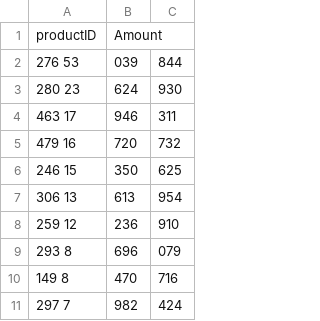
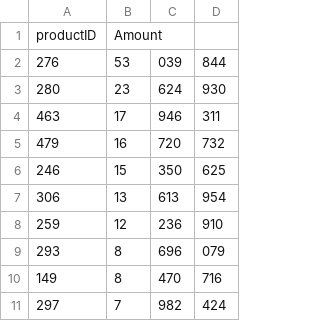
Before and after one commit to paultit/data-analytics-project-92, a CSV file: top_10_profitable.csv, drawn as a sheet; removed rows and columns are numbered as before the commit, all else as after; the diff names each change by its address in the sheet, - before the commit and + after, or states it on an @@ line.

Commit message:
Update top_10_profitable.csv

```diff
--- a/top_10_profitable.csv
+++ b/top_10_profitable.csv
-column A, rows 1-11: productID | 276 53 | 280 23 | 463 17 | 479 16 | 246 15 | 306 13 | 259 12 | 293 8 | 149 8 | 297 7
+column A, rows 1-11: productID | 276 | 280 | 463 | 479 | 246 | 306 | 259 | 293 | 149 | 297
+column B, rows 1-11: Amount | 53 | 23 | 17 | 16 | 15 | 13 | 12 | 8 | 8 | 7
-C1: Amount
+C1: (empty)
```
